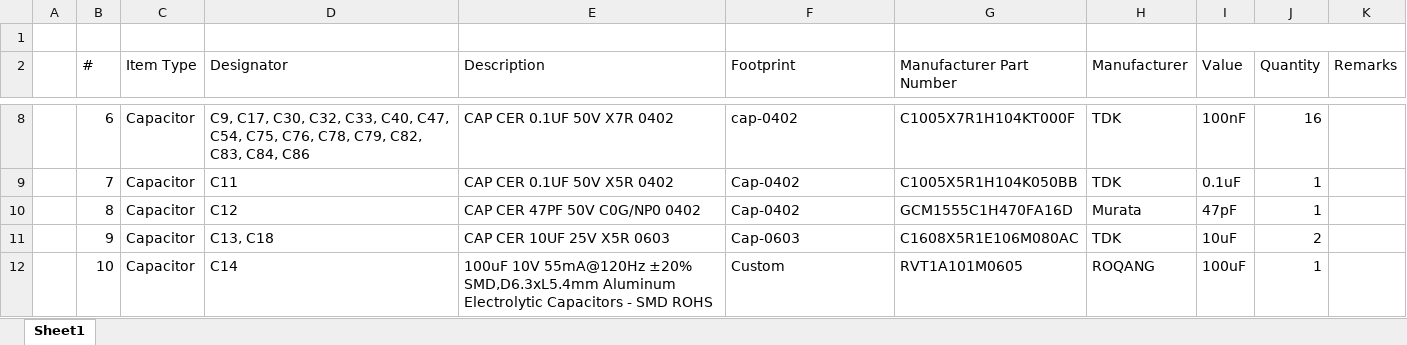
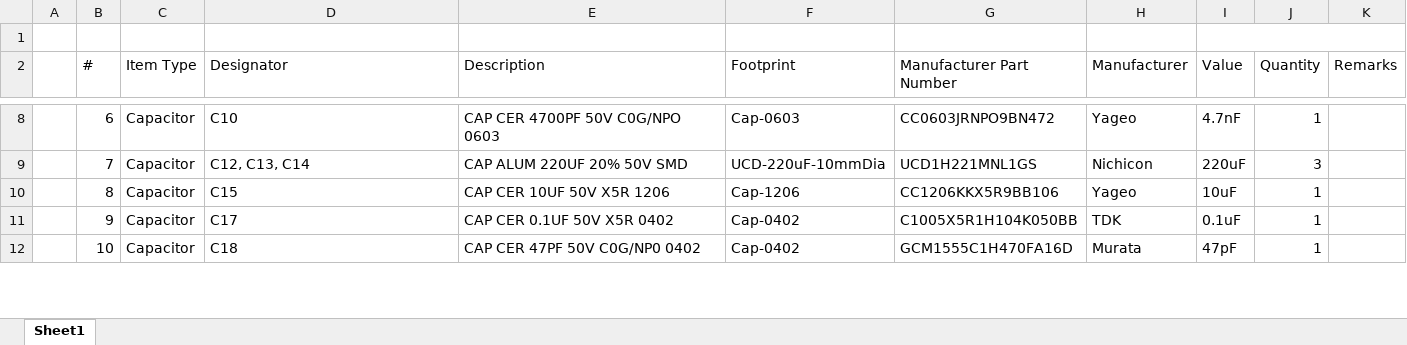
Before and after one commit to eSpark-Backup/muhunthancanagey-servocontrol, an Excel workbook: Design Files/STEPPER-Board-v1.0/BOM/Client-BOM-STEPPER-Board-v1.0.xlsx, sheet Sheet1, drawn as a sheet; only a part is shown, gaps mark what is left out; values as stored, in another font and other column widths than the file's, no cell formats; the diff covers the shown part only; the diff names each change by its address in the sheet, - before the commit and + after, or states it on an @@ line.

```diff
--- a/Design Files/STEPPER-Board-v1.0/BOM/Client-BOM-STEPPER-Board-v1.0.xlsx (sheet Sheet1)
+++ b/Design Files/STEPPER-Board-v1.0/BOM/Client-BOM-STEPPER-Board-v1.0.xlsx (sheet Sheet1)
-D8 (Designator): C9, C17, C30, C32, C33, C40, C47, C54, C75, C76, C78, C79, C82, C83, C84, C86
+D8 (Designator): C10
-E8 (Description): CAP CER 0.1UF 50V X7R 0402
+E8 (Description): CAP CER 4700PF 50V C0G/NPO 0603
-F8 (Footprint): cap-0402
+F8 (Footprint): Cap-0603
-G8 (Manufacturer Part Number): C1005X7R1H104KT000F
+G8 (Manufacturer Part Number): CC0603JRNPO9BN472
-H8 (Manufacturer): TDK
+H8 (Manufacturer): Yageo
-I8 (Value): 100nF
+I8 (Value): 4.7nF
-J8 (Quantity): 16
+J8 (Quantity): 1
-D9 (Designator): C11
+D9 (Designator): C12, C13, C14
-E9 (Description): CAP CER 0.1UF 50V X5R 0402
+E9 (Description): CAP ALUM 220UF 20% 50V SMD
-F9 (Footprint): Cap-0402
+F9 (Footprint): UCD-220uF-10mmDia
-G9 (Manufacturer Part Number): C1005X5R1H104K050BB
+G9 (Manufacturer Part Number): UCD1H221MNL1GS
-H9 (Manufacturer): TDK
+H9 (Manufacturer): Nichicon
-I9 (Value): 0.1uF
+I9 (Value): 220uF
-J9 (Quantity): 1
+J9 (Quantity): 3
-D10 (Designator): C12
+D10 (Designator): C15
-E10 (Description): CAP CER 47PF 50V C0G/NP0 0402
+E10 (Description): CAP CER 10UF 50V X5R 1206
-F10 (Footprint): Cap-0402
+F10 (Footprint): Cap-1206
-G10 (Manufacturer Part Number): GCM1555C1H470FA16D
+G10 (Manufacturer Part Number): CC1206KKX5R9BB106
-H10 (Manufacturer): Murata
+H10 (Manufacturer): Yageo
-I10 (Value): 47pF
+I10 (Value): 10uF
-D11 (Designator): C13, C18
+D11 (Designator): C17
-E11 (Description): CAP CER 10UF 25V X5R 0603
+E11 (Description): CAP CER 0.1UF 50V X5R 0402
-F11 (Footprint): Cap-0603
+F11 (Footprint): Cap-0402
-G11 (Manufacturer Part Number): C1608X5R1E106M080AC
+G11 (Manufacturer Part Number): C1005X5R1H104K050BB
-I11 (Value): 10uF
+I11 (Value): 0.1uF
-J11 (Quantity): 2
+J11 (Quantity): 1
-D12 (Designator): C14
+D12 (Designator): C18
-E12 (Description): 100uF 10V 55mA@120Hz ±20% SMD,D6.3xL5.4mm Aluminum Electrolytic Capacitors - SMD ROHS
+E12 (Description): CAP CER 47PF 50V C0G/NP0 0402
-F12 (Footprint): Custom
+F12 (Footprint): Cap-0402
-G12 (Manufacturer Part Number): RVT1A101M0605
+G12 (Manufacturer Part Number): GCM1555C1H470FA16D
-H12 (Manufacturer): ROQANG
+H12 (Manufacturer): Murata
-I12 (Value): 100uF
+I12 (Value): 47pF
```
Also changed, not shown: 13 added rows and 527 edited cells elsewhere in this sheet, cell formats, Design Files/STEPPER-Board-v1.0/BOM/eSpark-BOM-STEPPER-Board-v1.0.xlsx.
